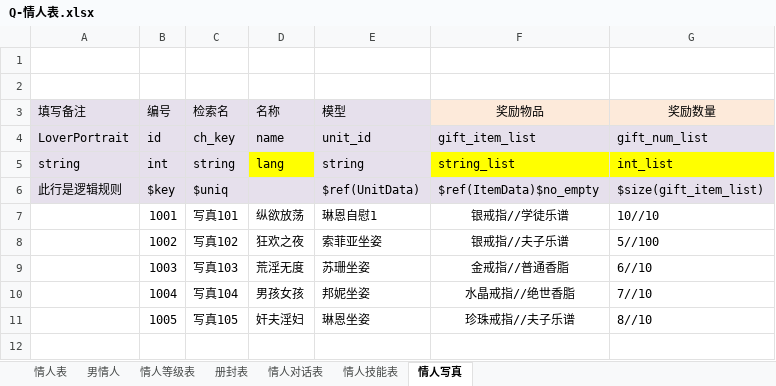
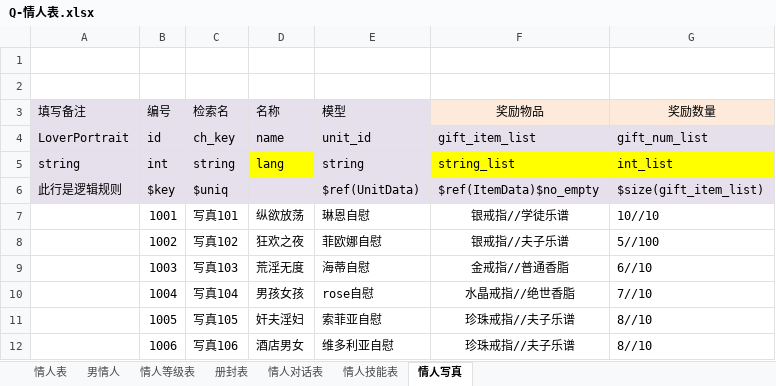
Before and after one commit to linhe-yangxue/uesharedata, an Excel workbook: exceldata/excel/all/Q-情人表.xlsx, sheet 情人写真, drawn as a sheet; values as stored, in another font and other column widths than the file's, no borders; the diff names each change by its address in the sheet, - before the commit and + after, or states it on an @@ line.

```diff
--- a/exceldata/excel/all/Q-情人表.xlsx (sheet 情人写真)
+++ b/exceldata/excel/all/Q-情人表.xlsx (sheet 情人写真)
-E7 (模型): 琳恩自慰1
+E7 (模型): 琳恩自慰
-E8 (模型): 索菲亚坐姿
+E8 (模型): 菲欧娜自慰
-E9 (模型): 苏珊坐姿
+E9 (模型): 海蒂自慰
-E10 (模型): 邦妮坐姿
+E10 (模型): rose自慰
-E11 (模型): 琳恩坐姿
+E11 (模型): 索菲亚自慰
+row 12:  | 1006 | 写真106 | 酒店男女 | 维多利亚自慰 | 珍珠戒指//夫子乐谱 | 8//10
```
Also changed, not shown: 1 other file.
